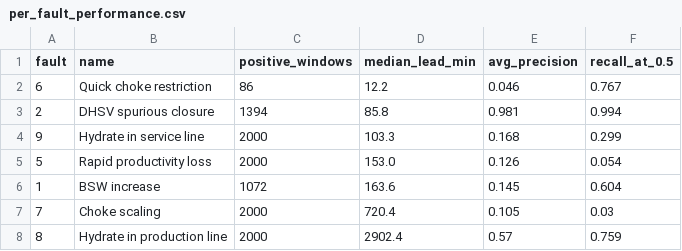
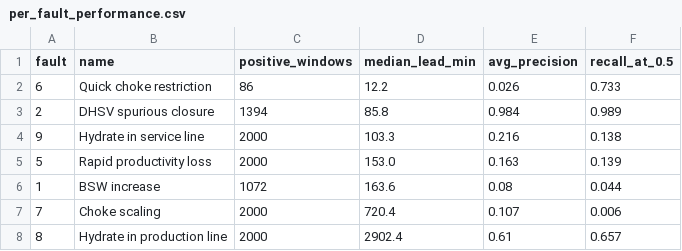
Before and after one commit to noble-chidera-onyema/forewell, a CSV file: reports/per_fault_performance.csv, drawn as a sheet.

Commit message:
Dedicated per-fault models: large gains on subtle faults, honest limits noted

```diff
--- a/reports/per_fault_performance.csv
+++ b/reports/per_fault_performance.csv
@@ -1,8 +1,8 @@
 fault,name,positive_windows,median_lead_min,avg_precision,recall_at_0.5
-6,Quick choke restriction,86,12.2,0.046,0.767
-2,DHSV spurious closure,1394,85.8,0.981,0.994
-9,Hydrate in service line,2000,103.3,0.168,0.299
-5,Rapid productivity loss,2000,153.0,0.126,0.054
-1,BSW increase,1072,163.6,0.145,0.604
-7,Choke scaling,2000,720.4,0.105,0.03
-8,Hydrate in production line,2000,2902.4,0.57,0.759
+6,Quick choke restriction,86,12.2,0.026,0.733
+2,DHSV spurious closure,1394,85.8,0.984,0.989
+9,Hydrate in service line,2000,103.3,0.216,0.138
+5,Rapid productivity loss,2000,153.0,0.163,0.139
+1,BSW increase,1072,163.6,0.08,0.044
+7,Choke scaling,2000,720.4,0.107,0.006
+8,Hydrate in production line,2000,2902.4,0.61,0.657
```
Also changed, not shown: 4 other files.
